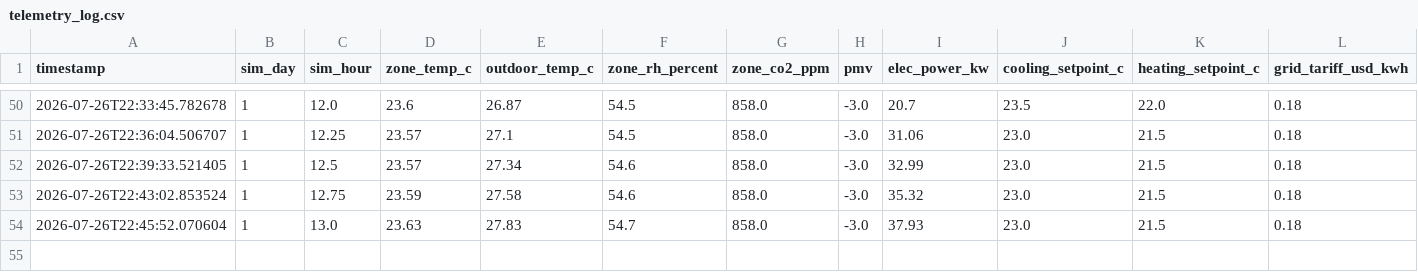
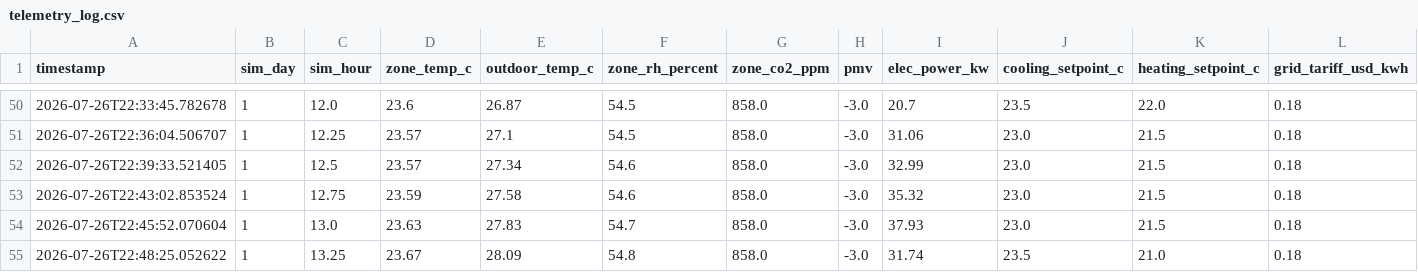
Before and after one commit to Krishna-Kilrofkansa/ecoloop, a CSV file: output/telemetry_log.csv, drawn as a sheet; only a part is shown, gaps mark what is left out; rows hold the shown columns only; the diff names each change by its address in the sheet, - before the commit and + after, or states it on an @@ line.

```diff
--- a/output/telemetry_log.csv
+++ b/output/telemetry_log.csv
+row 55: 2026-07-26T22:48:25.052622 | 1 | 13.25 | 23.67 | 28.09 | 54.8 | 858.0 | -3.0 | 31.74 | 23.5 | 21.0 | 0.18
```
Also changed, not shown: 1 other file.
